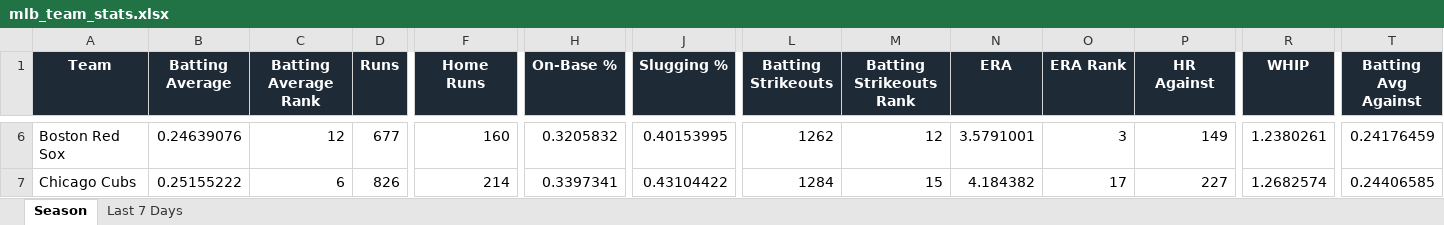
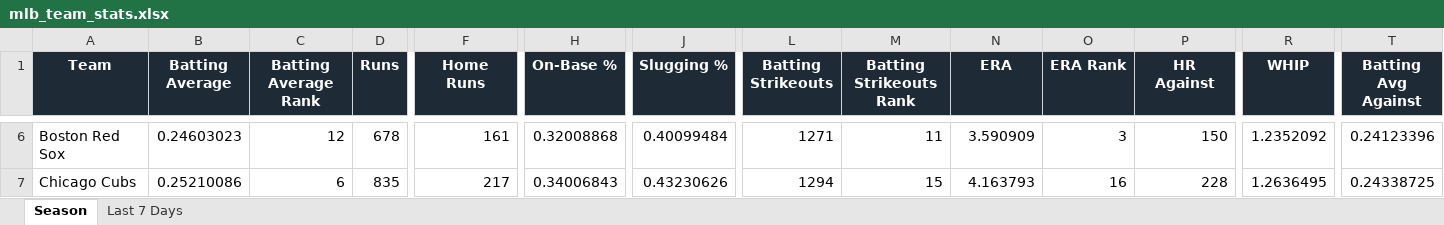
Before and after one commit to eskenazi2009/team-ranks, an Excel workbook: docs/data/mlb_team_stats.xlsx, sheet Season, drawn as a sheet; only a part is shown, gaps mark what is left out; values as stored, in another font and other column widths than the file's, no borders; conditional formats not drawn; the diff covers the shown part only; the diff names each change by its address in the sheet, - before the commit and + after, or states it on an @@ line.

```diff
--- a/docs/data/mlb_team_stats.xlsx (sheet Season)
+++ b/docs/data/mlb_team_stats.xlsx (sheet Season)
-B6 (Batting Average): 0.24639076
+B6 (Batting Average): 0.24603023
-D6 (Runs): 677
+D6 (Runs): 678
-F6 (Home Runs): 160
+F6 (Home Runs): 161
-H6 (On-Base %): 0.3205832
+H6 (On-Base %): 0.32008868
-J6 (Slugging %): 0.40153995
+J6 (Slugging %): 0.40099484
-L6 (Batting Strikeouts): 1262
+L6 (Batting Strikeouts): 1271
-M6 (Batting Strikeouts Rank): 12
+M6 (Batting Strikeouts Rank): 11
-N6 (ERA): 3.5791001
+N6 (ERA): 3.590909
-P6 (HR Against): 149
+P6 (HR Against): 150
-R6 (WHIP): 1.2380261
+R6 (WHIP): 1.2352092
-T6 (Batting Avg Against): 0.24176459
+T6 (Batting Avg Against): 0.24123396
-B7 (Batting Average): 0.25155222
+B7 (Batting Average): 0.25210086
-D7 (Runs): 826
+D7 (Runs): 835
-F7 (Home Runs): 214
+F7 (Home Runs): 217
-H7 (On-Base %): 0.3397341
+H7 (On-Base %): 0.34006843
-J7 (Slugging %): 0.43104422
+J7 (Slugging %): 0.43230626
-L7 (Batting Strikeouts): 1284
+L7 (Batting Strikeouts): 1294
-N7 (ERA): 4.184382
+N7 (ERA): 4.163793
-O7 (ERA Rank): 17
+O7 (ERA Rank): 16
-P7 (HR Against): 227
+P7 (HR Against): 228
-R7 (WHIP): 1.2682574
+R7 (WHIP): 1.2636495
-T7 (Batting Avg Against): 0.24406585
+T7 (Batting Avg Against): 0.24338725
```
Also changed, not shown: 346 edited cells elsewhere in this sheet, sheet Last 7 Days, 4 other files.
